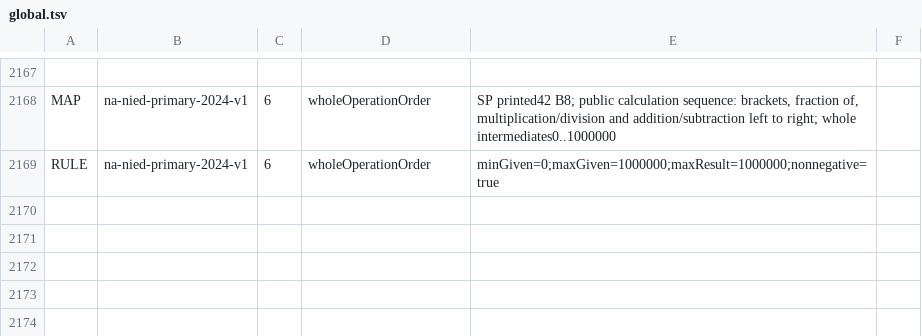
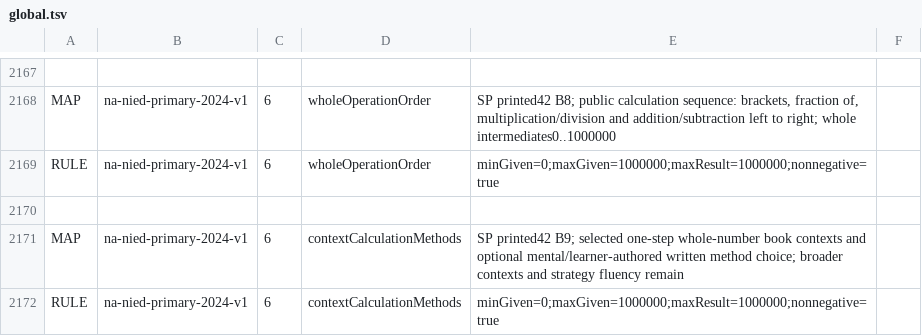
Before and after one commit to logue1114-maker/gomgom-open-education, a TSV file: math/engine/src/main/resources/curricula/global.tsv, drawn as a sheet; only a part is shown, gaps mark what is left out.

Commit message:
Add context mental and authored written calculation methods

```diff
--- a/math/engine/src/main/resources/curricula/global.tsv
+++ b/math/engine/src/main/resources/curricula/global.tsv
@@ -2169 +2169,4 @@ MAP	na-nied-primary-2024-v1	6	wholeOperationOrder	SP printed42 B8; public calcul
 RULE	na-nied-primary-2024-v1	6	wholeOperationOrder	minGiven=0;maxGiven=1000000;maxResult=1000000;nonnegative=true
+
+MAP	na-nied-primary-2024-v1	6	contextCalculationMethods	SP printed42 B9; selected one-step whole-number book contexts and optional mental/learner-authored written method choice; broader contexts and strategy fluency remain
+RULE	na-nied-primary-2024-v1	6	contextCalculationMethods	minGiven=0;maxGiven=1000000;maxResult=1000000;nonnegative=true
```
Also changed, not shown: 8 other files.
